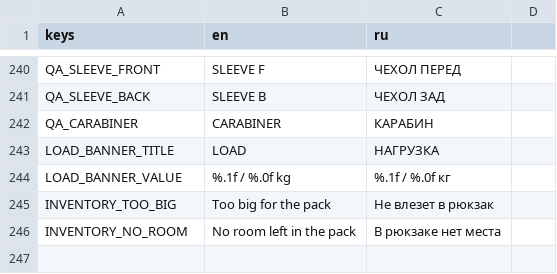
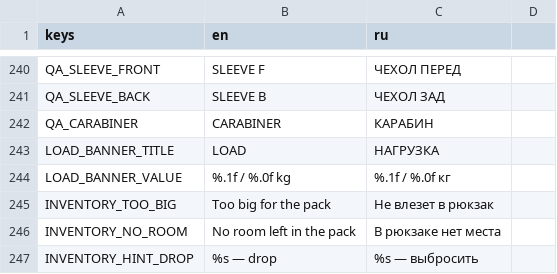
Before and after one commit to Nolavel/Hoarbound, a CSV file: localization/strings.csv, drawn as a sheet; only a part is shown, gaps mark what is left out; the diff names each change by its address in the sheet, - before the commit and + after, or states it on an @@ line.

```diff
--- a/localization/strings.csv
+++ b/localization/strings.csv
+row 247: INVENTORY_HINT_DROP | %s — drop | %s — выбросить
```
Also changed, not shown: 16 other files.
